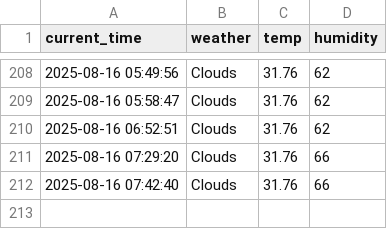
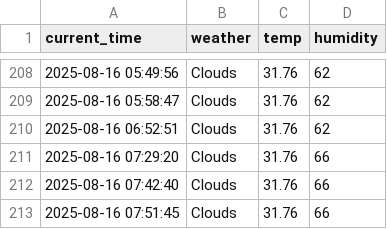
Before and after one commit to kkk31411/weather, a CSV file: seoul_weather.csv, drawn as a sheet; only a part is shown, gaps mark what is left out; the diff names each change by its address in the sheet, - before the commit and + after, or states it on an @@ line.

```diff
--- a/seoul_weather.csv
+++ b/seoul_weather.csv
+row 213: 2025-08-16 07:51:45 | Clouds | 31.76 | 66
```
